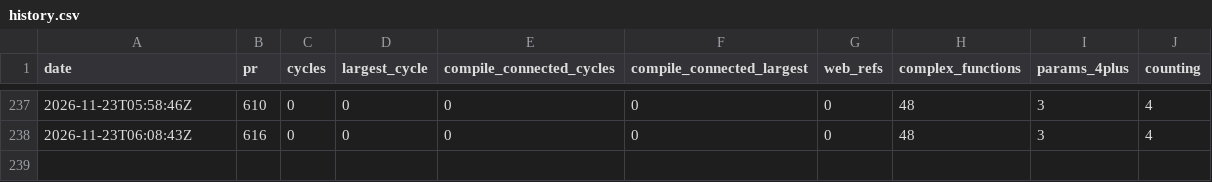
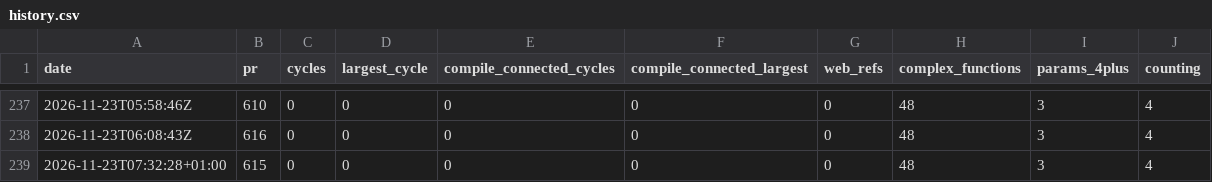
Before and after one commit to whyse-ab/ex-tales-forge, a CSV file: docs/health/history.csv, drawn as a sheet; only a part is shown, gaps mark what is left out.

```diff
--- a/docs/health/history.csv
+++ b/docs/health/history.csv
@@ -238 +238,2 @@ date,pr,cycles,largest_cycle,compile_connected_cycles,compile_connected_largest,
 2026-11-23T06:08:43Z,616,0,0,0,0,0,48,3,4
+2026-11-23T07:32:28+01:00,615,0,0,0,0,0,48,3,4
```
Also changed, not shown: 1 other file.
